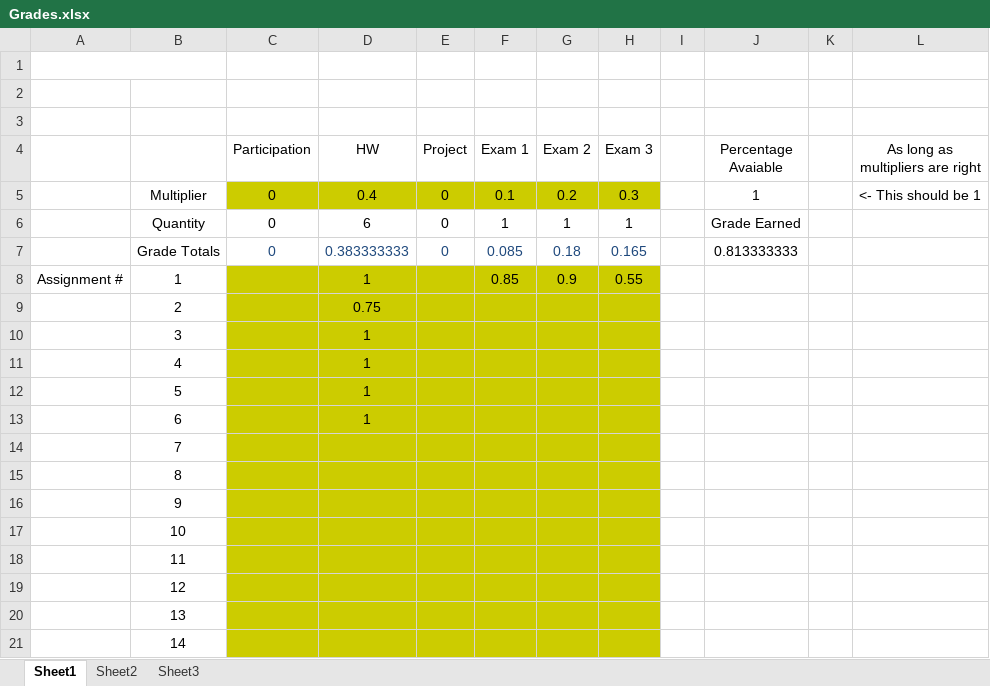
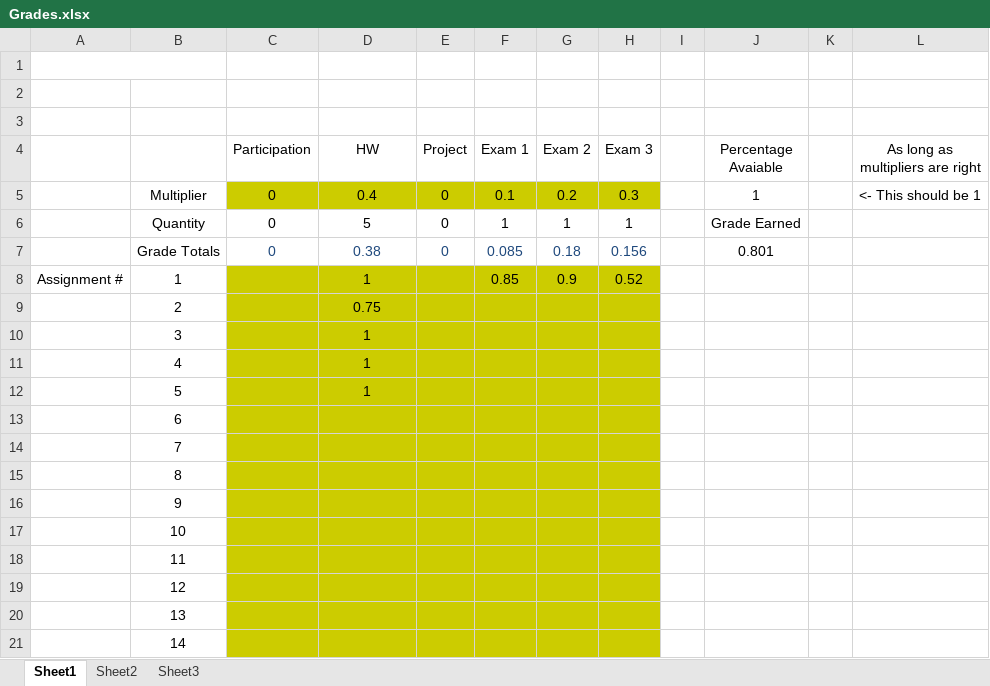
Before and after one commit to AlexLundinEducational/UTDSpring2019, an Excel workbook: 2.2-CS-4393.001/Grades.xlsx, sheet Sheet1, drawn as a sheet; values as stored, in another font and other column widths than the file's, no borders; the diff names each change by its address in the sheet, - before the commit and + after, or states it on an @@ line.

```diff
--- a/2.2-CS-4393.001/Grades.xlsx (sheet Sheet1)
+++ b/2.2-CS-4393.001/Grades.xlsx (sheet Sheet1)
-D6 (HW): 6
+D6 (HW): 5
-D7 (HW): 0.383333333
+D7 (HW): 0.38
-H7 (Exam 3): 0.165
+H7 (Exam 3): 0.156
-J7 (Percentage Avaiable): 0.813333333
+J7 (Percentage Avaiable): 0.801
-H8 (Exam 3): 0.55
+H8 (Exam 3): 0.52
-D13 (HW): 1
+D13 (HW): (empty)
```
Also changed, not shown: 1.2-GOVT-2305.003/Grades.xlsx, 2.1-HIST-1302.005/Grades.xlsx, 4 other files.
